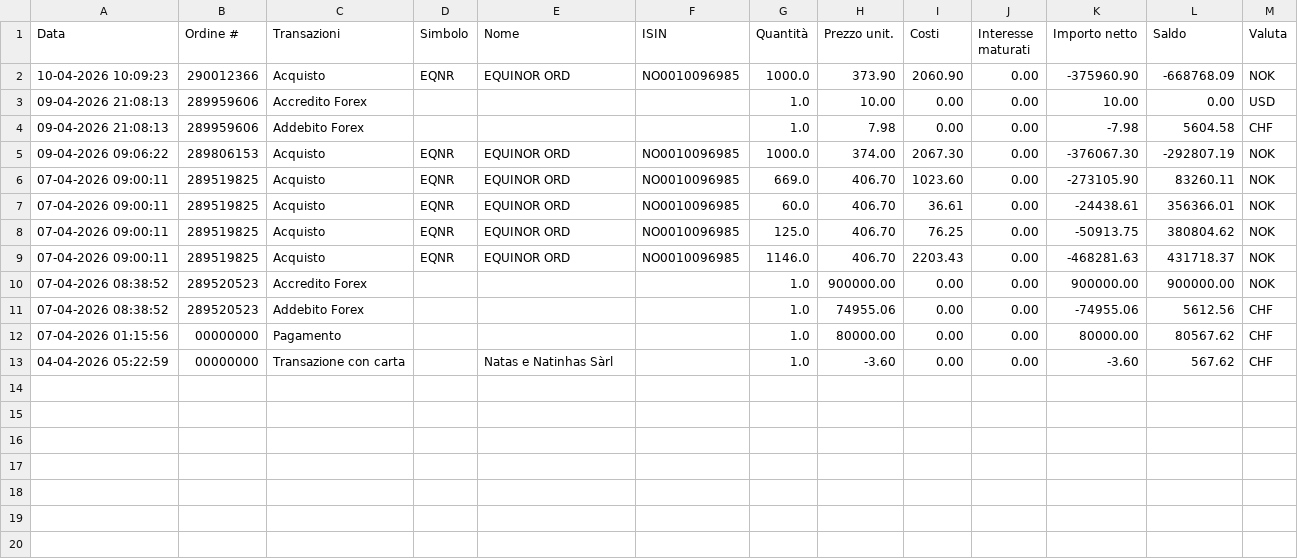
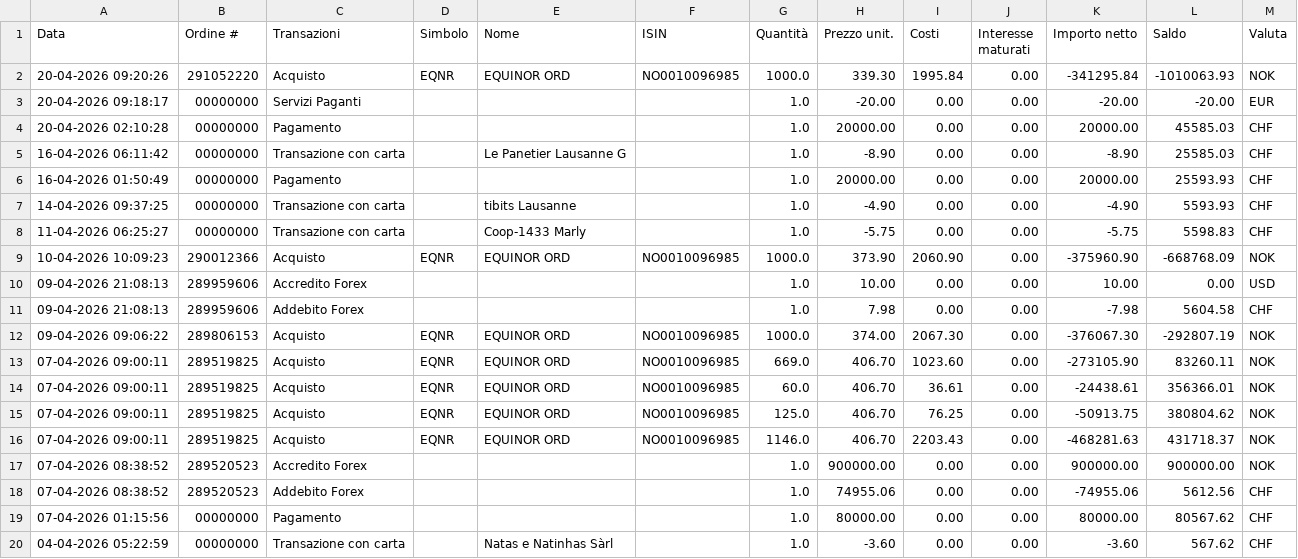
Before and after one commit to rressi/my-portfolio-notebooks, a CSV file: data/transactions-from-01042026-to-20042026.csv (was data/transactions-from-01042026-to-10042026.csv), drawn as a sheet; the diff names each change by its address in the sheet, - before the commit and + after, or states it on an @@ line.

```diff
--- a/data/transactions-from-01042026-to-10042026.csv
+++ b/data/transactions-from-01042026-to-20042026.csv
+row 2: 20-04-2026 09:20:26 | 291052220 | Acquisto | EQNR | EQUINOR ORD | NO0010096985 | 1000.0 | 339.30 | 1995.84 | 0.00 | -341295.84 | -1010063.93 | NOK
+row 3: 20-04-2026 09:18:17 | 00000000 | Servizi Paganti |  |  |  | 1.0 | -20.00 | 0.00 | 0.00 | -20.00 | -20.00 | EUR
+row 4: 20-04-2026 02:10:28 | 00000000 | Pagamento |  |  |  | 1.0 | 20000.00 | 0.00 | 0.00 | 20000.00 | 45585.03 | CHF
+row 5: 16-04-2026 06:11:42 | 00000000 | Transazione con carta |  | Le Panetier Lausanne G |  | 1.0 | -8.90 | 0.00 | 0.00 | -8.90 | 25585.03 | CHF
+row 6: 16-04-2026 01:50:49 | 00000000 | Pagamento |  |  |  | 1.0 | 20000.00 | 0.00 | 0.00 | 20000.00 | 25593.93 | CHF
+row 7: 14-04-2026 09:37:25 | 00000000 | Transazione con carta |  | tibits Lausanne |  | 1.0 | -4.90 | 0.00 | 0.00 | -4.90 | 5593.93 | CHF
+row 8: 11-04-2026 06:25:27 | 00000000 | Transazione con carta |  | Coop-1433 Marly |  | 1.0 | -5.75 | 0.00 | 0.00 | -5.75 | 5598.83 | CHF
```
Also changed, not shown: 49 other files.
